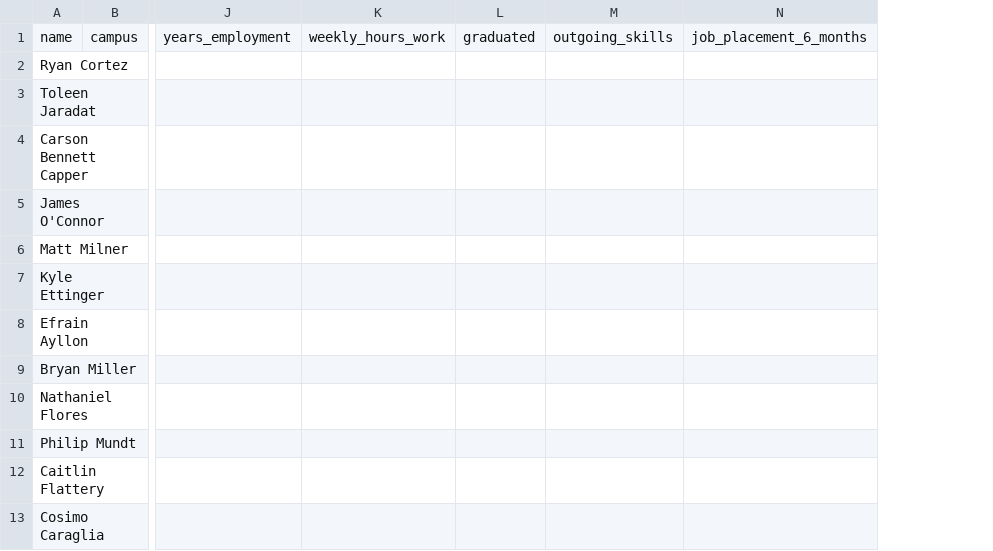
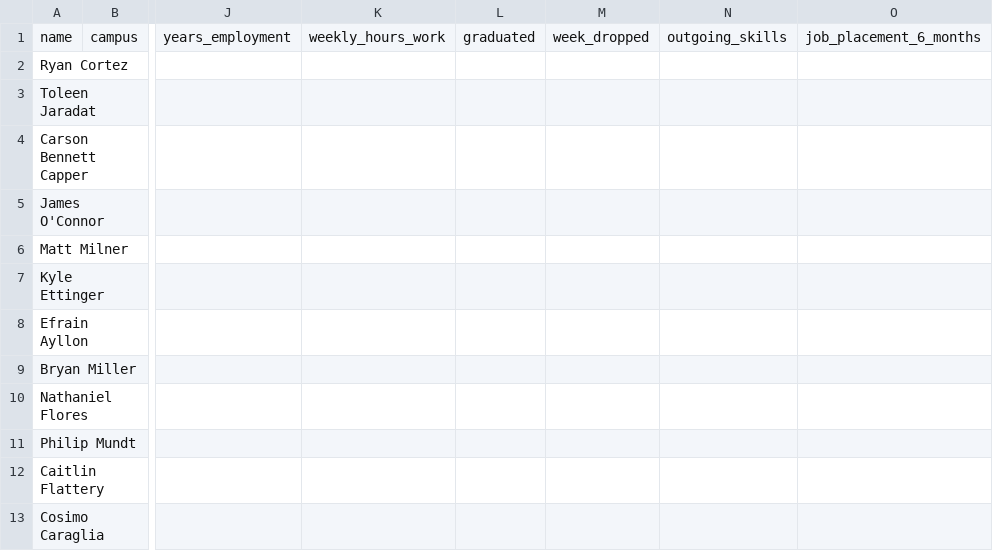
Before and after one commit to dorton/monkeyBall, a CSV file: monkeys.csv, drawn as a sheet; only a part is shown, gaps mark what is left out; the diff names each change by its address in the sheet, - before the commit and + after, or states it on an @@ line.

```diff
--- a/monkeys.csv
+++ b/monkeys.csv
+column M, row 1: week_dropped
```
Also changed, not shown: newMonkeys.csv, 1 other file.
